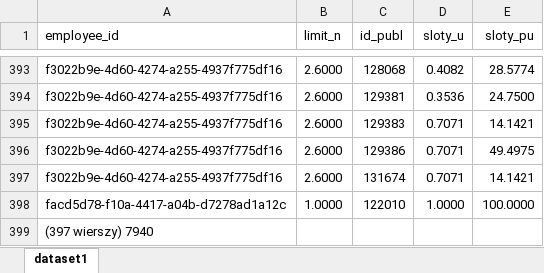
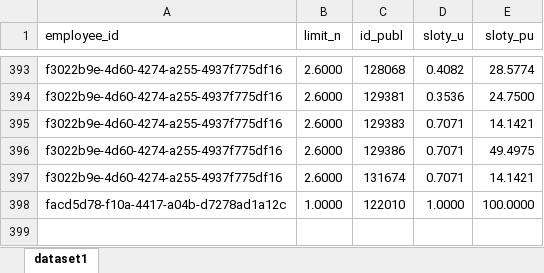
Before and after one commit to Kaadzik/Optimization_of_scientific_activity, an Excel workbook: Datasets/dataset_1.xlsx, sheet dataset1, drawn as a sheet; only a part is shown, gaps mark what is left out; values as stored, in another font and other column widths than the file's, no borders; the diff names each change by its address in the sheet, - before the commit and + after, or states it on an @@ line.

```diff
--- a/Datasets/dataset_1.xlsx (sheet dataset1)
+++ b/Datasets/dataset_1.xlsx (sheet dataset1)
-row 399: (397 wierszy) 7940
```
Also changed, not shown: Datasets/dataset_2.xlsx, 4 other files.
